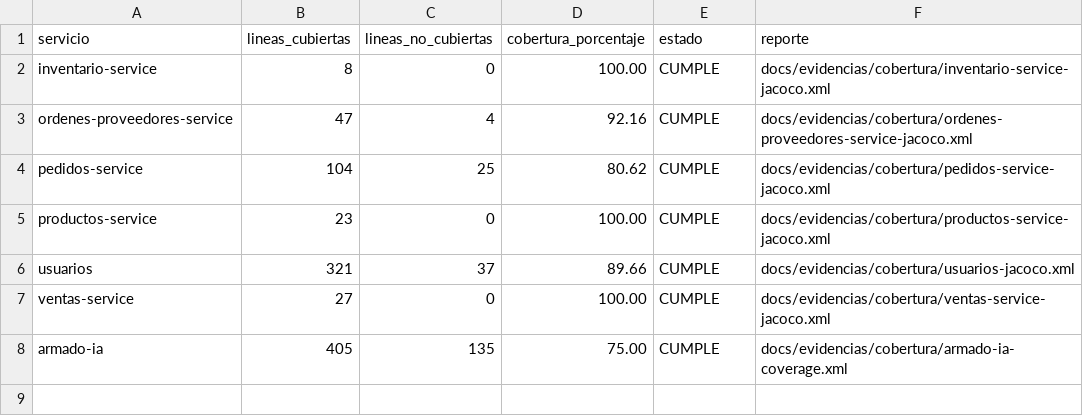
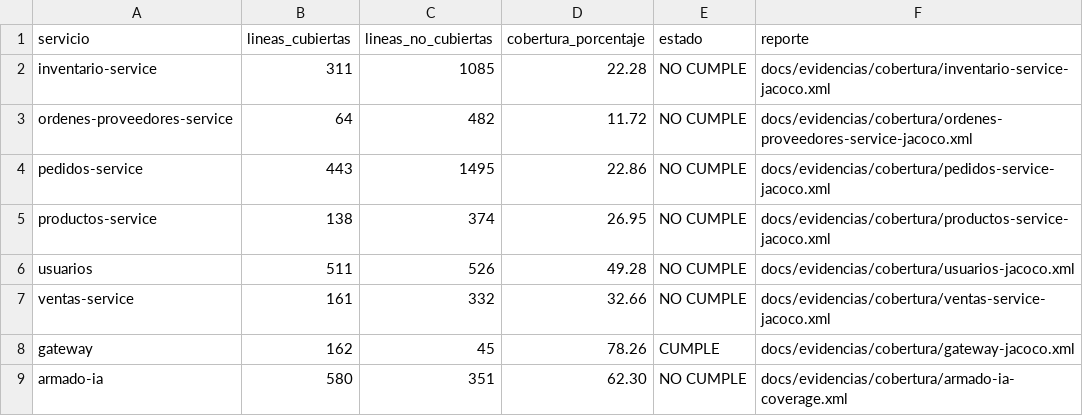
Before and after one commit to JoseLozanoMorales/TiendaTech, a CSV file: docs/experimentos/resultados/iso25010/cobertura-summary.csv, drawn as a sheet.

Commit message:
Punto 15: cobertura real de 8 servicios (JaCoCo Gateway + armado-ia app completo) y gate de CI
Regenera JaCoCo de los 6 microservicios y agrega Gateway y armado-ia (app completo, antes solo app.domain/app.explicacion). Agregado real: 2370/7060 = 33.57%, solo Gateway >=70%. Actualiza README, verificar_umbral.py, informe-umbral-70.json, codecov.yml y PFC4.tex con las cifras reales. Corrige iso25010.csv/cobertura-summary.csv (82.31% CUMPLE obsoleto -> 33.57% NO CUMPLE real). Agrega jobs coverage-java/coverage-armado-ia/coverage-threshold en CI: regeneran los 8 reportes en cada corrida y verifican el umbral de forma no bloqueante (continue-on-error).

Checksum-Rewrite: docs/experimentos/resultados/checksums-datos.sha256:docs/experimentos/resultados/iso25010.csv

Checksum-Rewrite: docs/experimentos/resultados/checksums-datos.sha256:docs/experimentos/resultados/iso25010/cobertura-summary.csv

```diff
--- a/docs/experimentos/resultados/iso25010/cobertura-summary.csv
+++ b/docs/experimentos/resultados/iso25010/cobertura-summary.csv
@@ -1,8 +1,9 @@
 servicio,lineas_cubiertas,lineas_no_cubiertas,cobertura_porcentaje,estado,reporte
-inventario-service,8,0,100.00,CUMPLE,docs/evidencias/cobertura/inventario-service-jacoco.xml
-ordenes-proveedores-service,47,4,92.16,CUMPLE,docs/evidencias/cobertura/ordenes-proveedores-service-jacoco.xml
-pedidos-service,104,25,80.62,CUMPLE,docs/evidencias/cobertura/pedidos-service-jacoco.xml
-productos-service,23,0,100.00,CUMPLE,docs/evidencias/cobertura/productos-service-jacoco.xml
-usuarios,321,37,89.66,CUMPLE,docs/evidencias/cobertura/usuarios-jacoco.xml
-ventas-service,27,0,100.00,CUMPLE,docs/evidencias/cobertura/ventas-service-jacoco.xml
-armado-ia,405,135,75.00,CUMPLE,docs/evidencias/cobertura/armado-ia-coverage.xml
+inventario-service,311,1085,22.28,NO CUMPLE,docs/evidencias/cobertura/inventario-service-jacoco.xml
+ordenes-proveedores-service,64,482,11.72,NO CUMPLE,docs/evidencias/cobertura/ordenes-proveedores-service-jacoco.xml
+pedidos-service,443,1495,22.86,NO CUMPLE,docs/evidencias/cobertura/pedidos-service-jacoco.xml
+productos-service,138,374,26.95,NO CUMPLE,docs/evidencias/cobertura/productos-service-jacoco.xml
+usuarios,511,526,49.28,NO CUMPLE,docs/evidencias/cobertura/usuarios-jacoco.xml
+ventas-service,161,332,32.66,NO CUMPLE,docs/evidencias/cobertura/ventas-service-jacoco.xml
+gateway,162,45,78.26,CUMPLE,docs/evidencias/cobertura/gateway-jacoco.xml
+armado-ia,580,351,62.30,NO CUMPLE,docs/evidencias/cobertura/armado-ia-coverage.xml
```
Also changed, not shown: docs/experimentos/resultados/iso25010.csv, 17 other files.
